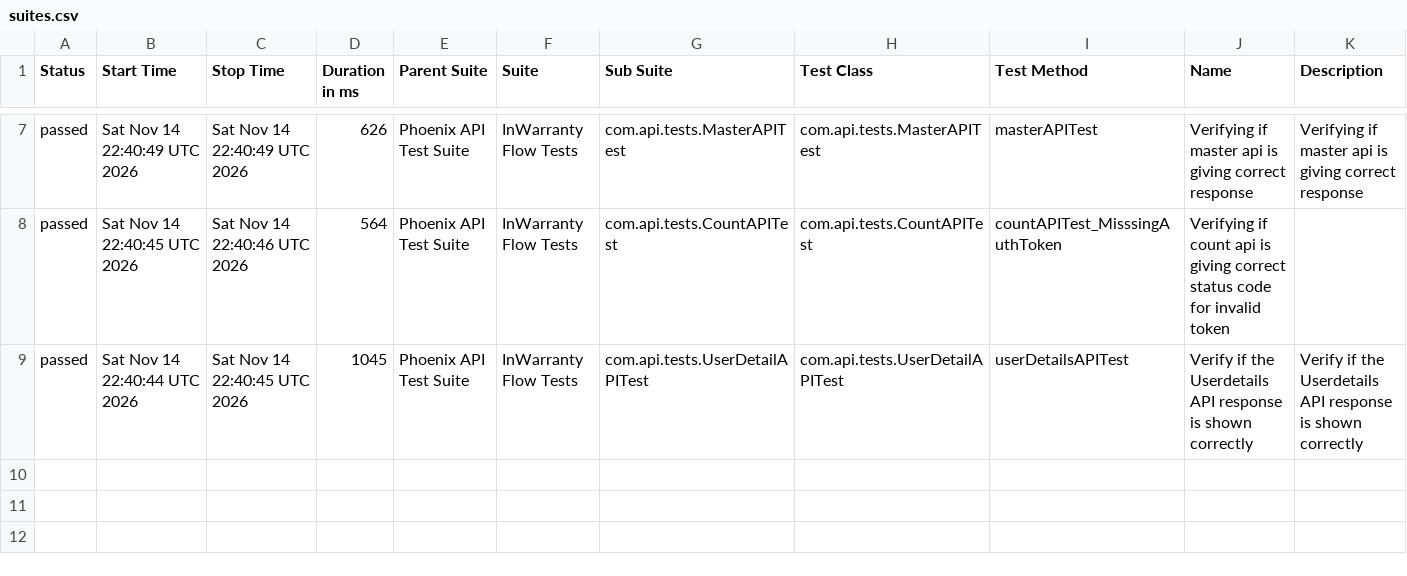
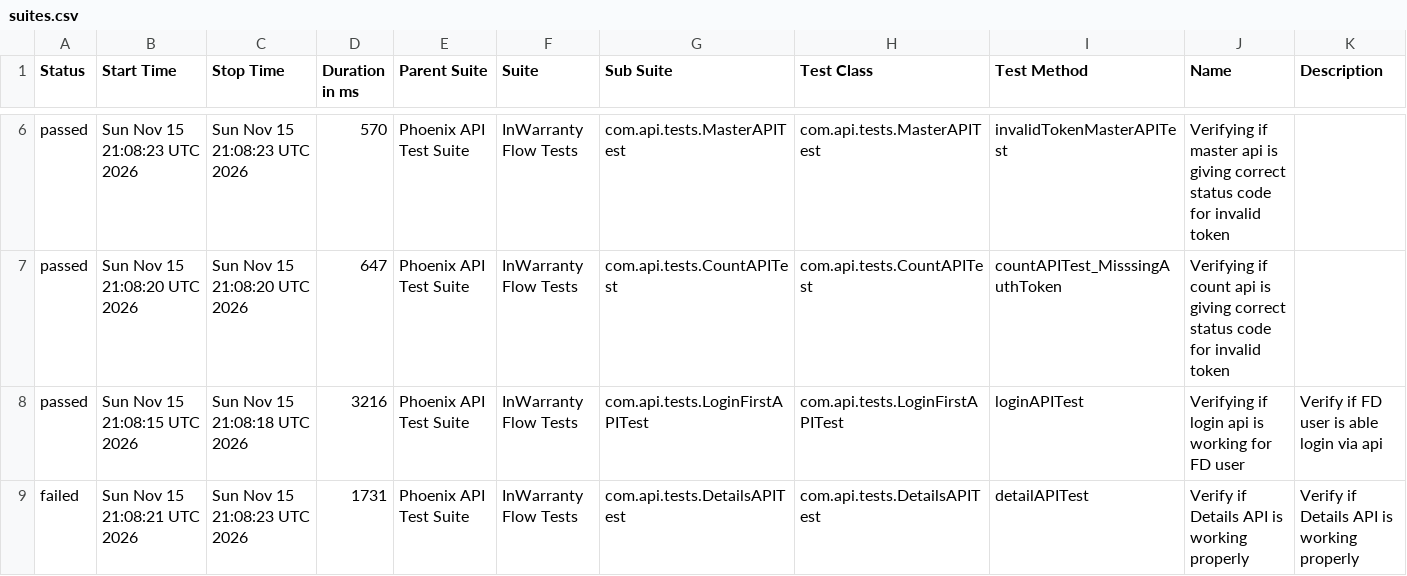
Before and after one commit to taarun96/APIAutomationFrameWork, a CSV file: data/suites.csv, drawn as a sheet; only a part is shown, gaps mark what is left out; the diff covers the shown part only.

```diff
--- a/data/suites.csv
+++ b/data/suites.csv
@@ -7,3 +6,4 @@
-"passed","Sat Nov 14 22:40:49 UTC 2026","Sat Nov 14 22:40:49 UTC 2026","626","Phoenix API Test Suite","InWarranty Flow Tests","com.api.tests.MasterAPITest","com.api.tests.MasterAPITest","masterAPITest","Verifying if master api is giving correct response","Verifying if master api is giving correct response"
-"passed","Sat Nov 14 22:40:45 UTC 2026","Sat Nov 14 22:40:46 UTC 2026","564","Phoenix API Test Suite","InWarranty Flow Tests","com.api.tests.CountAPITest","com.api.tests.CountAPITest","countAPITest_MisssingAuthToken","Verifying if count api is giving correct status code for invalid token",""
-"passed","Sat Nov 14 22:40:44 UTC 2026","Sat Nov 14 22:40:45 UTC 2026","1045","Phoenix API Test Suite","InWarranty Flow Tests","com.api.tests.UserDetailAPITest","com.api.tests.UserDetailAPITest","userDetailsAPITest","Verify if the Userdetails API response is shown correctly","Verify if the Userdetails API response is shown correctly"
+"passed","Sun Nov 15 21:08:23 UTC 2026","Sun Nov 15 21:08:23 UTC 2026","570","Phoenix API Test Suite","InWarranty Flow Tests","com.api.tests.MasterAPITest","com.api.tests.MasterAPITest","invalidTokenMasterAPITest","Verifying if master api is giving correct status code for invalid token",""
+"passed","Sun Nov 15 21:08:20 UTC 2026","Sun Nov 15 21:08:20 UTC 2026","647","Phoenix API Test Suite","InWarranty Flow Tests","com.api.tests.CountAPITest","com.api.tests.CountAPITest","countAPITest_MisssingAuthToken","Verifying if count api is giving correct status code for invalid token",""
+"passed","Sun Nov 15 21:08:15 UTC 2026","Sun Nov 15 21:08:18 UTC 2026","3216","Phoenix API Test Suite","InWarranty Flow Tests","com.api.tests.LoginFirstAPITest","com.api.tests.LoginFirstAPITest","loginAPITest","Verifying if login api is working for FD user","Verify if FD user is able login via api"
+"failed","Sun Nov 15 21:08:21 UTC 2026","Sun Nov 15 21:08:23 UTC 2026","1731","Phoenix API Test Suite","InWarranty Flow Tests","com.api.tests.DetailsAPITest","com.api.tests.DetailsAPITest","detailAPITest","Verify if Details API is working properly","Verify if Details API is working properly"
```
Also changed, not shown: 1 removed row and 27 edited cells elsewhere in this file, data/behaviors.csv, 53 other files.
